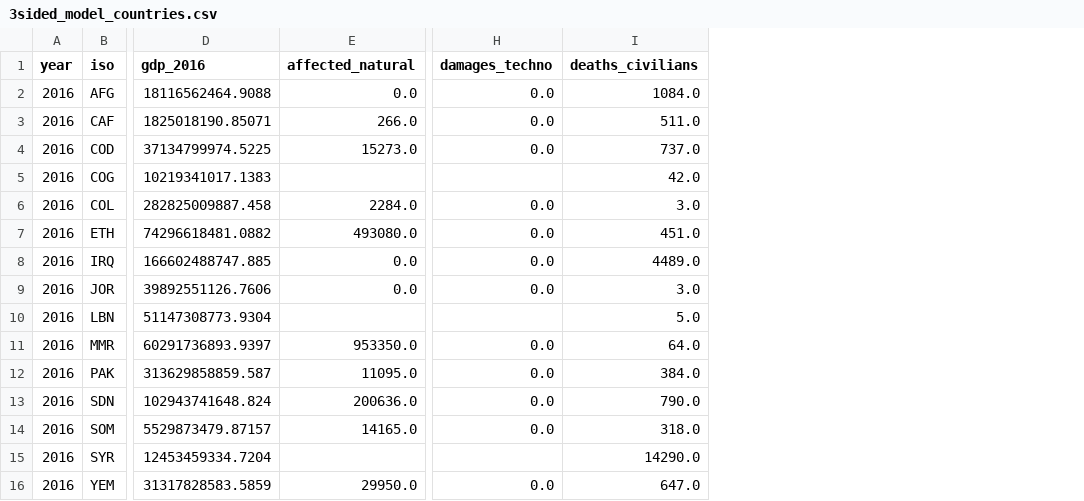
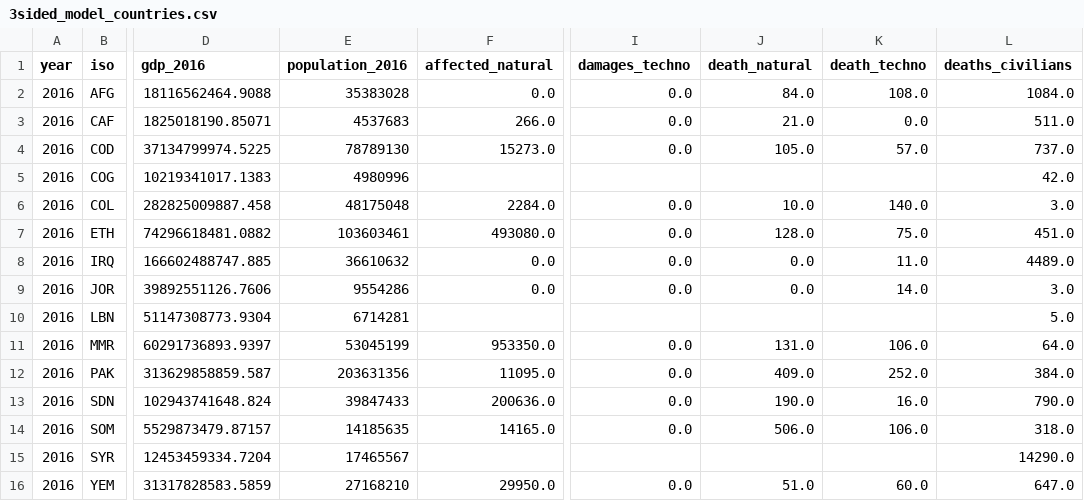
Before and after one commit to kamranuz/nis-network, a CSV file: data_3sided_model_(coflict_disaster_gdp)/3sided_model_countries.csv, drawn as a sheet; only a part is shown, gaps mark what is left out; the diff names each change by its address in the sheet, - before the commit and + after, or states it on an @@ line.

Commit message:
3sided_model V3 death

```diff
--- a/data_3sided_model_(coflict_disaster_gdp)/3sided_model_countries.csv
+++ b/data_3sided_model_(coflict_disaster_gdp)/3sided_model_countries.csv
+column E (population_2016), rows 2-16: 35383028 | 4537683 | 78789130 | 4980996 | 48175048 | 103603461 | 36610632 | 9554286 | 6714281 | 53045199 | 203631356 | 39847433 | 14185635 | 17465567 | 27168210
+column J (death_natural), rows 2-16: 84.0 | 21.0 | 105.0 |  | 10.0 | 128.0 | 0.0 | 0.0 |  | 131.0 | 409.0 | 190.0 | 506.0 |  | 51.0
+column K (death_techno), rows 2-16: 108.0 | 0.0 | 57.0 |  | 140.0 | 75.0 | 11.0 | 14.0 |  | 106.0 | 252.0 | 16.0 | 106.0 |  | 60.0
```
